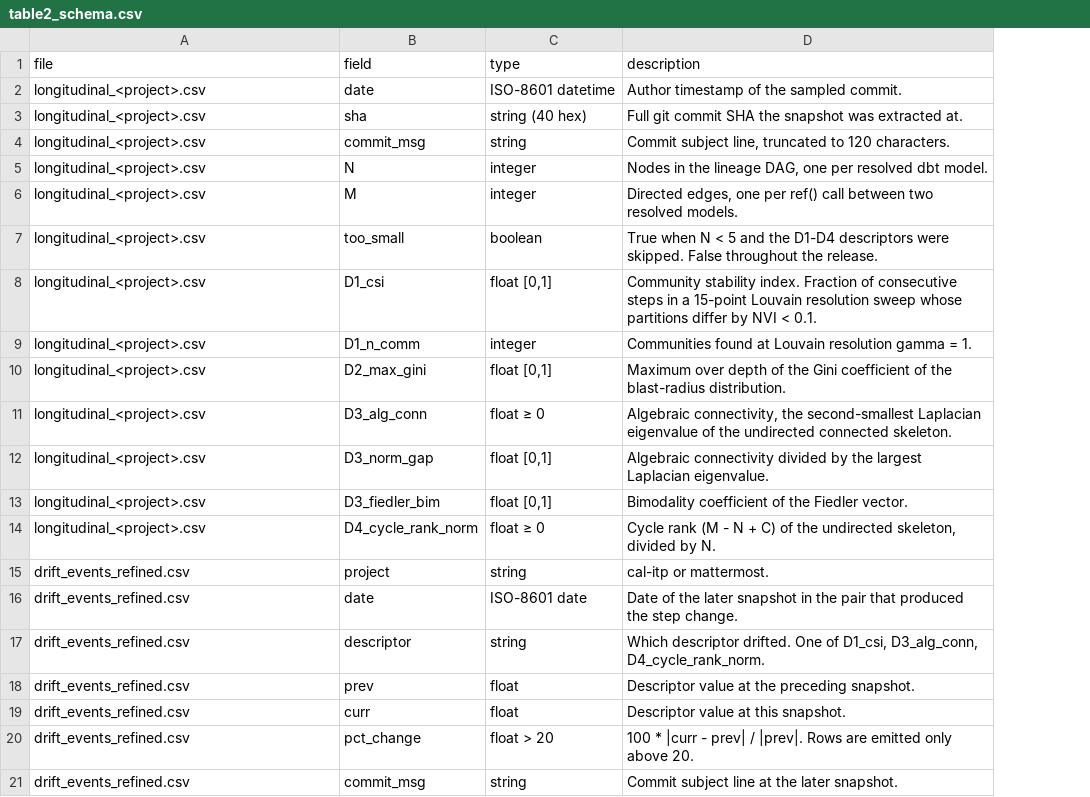
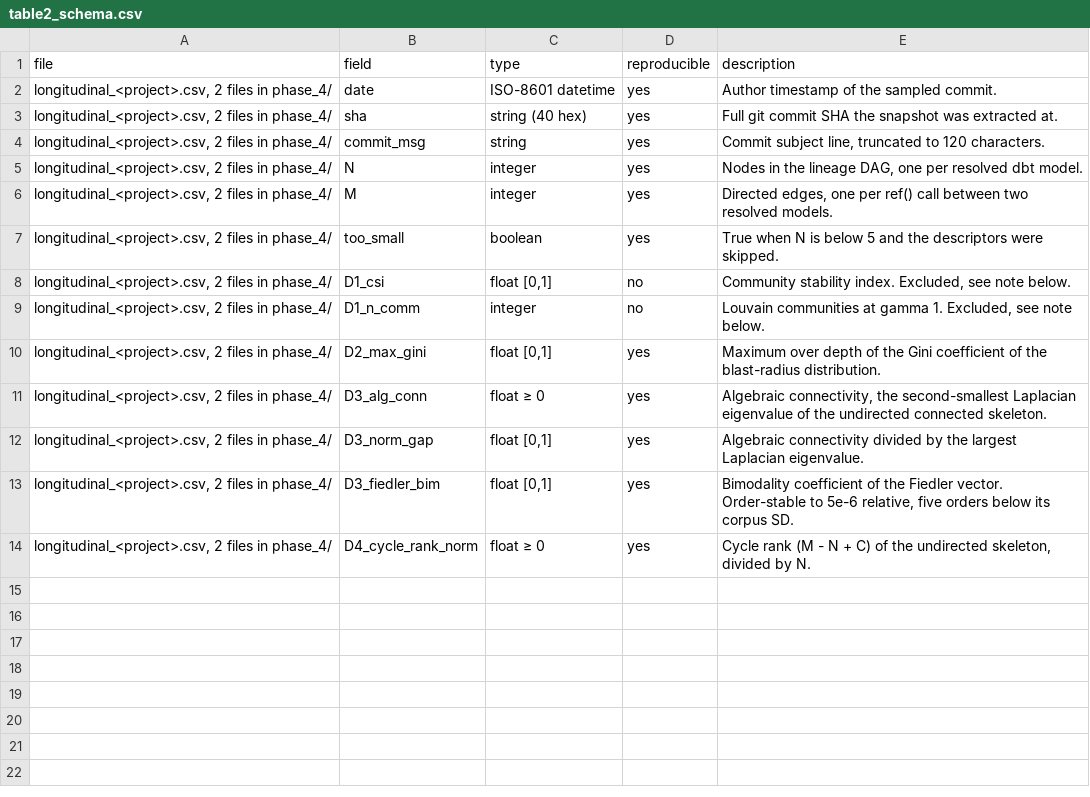
Before and after one commit to mhdk1602/multiscale-governance-descriptors, a CSV file: paper/dolap_dataset/tables/table2_schema.csv, drawn as a sheet; removed rows and columns are numbered as before the commit, all else as after; the diff names each change by its address in the sheet, - before the commit and + after, or states it on an @@ line.

Commit message:
Parameterise the figure script over a corpus and drop D1
make_figures.py no longer hardcodes Cal-ITP and Mattermost. It takes --corpus
and discovers every longitudinal_<project>.csv it finds, so the same code
renders the two projects that exist today and the wider extraction when it
lands. Verified against a synthetic 50-project corpus and a 1-project corpus
as well as the real 2-project one.

Per-project figures are small multiples with an auto-sized grid, so project
identity is carried by panel position rather than colour. Corpus-level figures
overlay every project and fall back to a median line with an interquartile
band past five projects. Figures are sized for IEEEtran conference, whose
column is 252.0pt and text block 516.0pt, both measured from the class.

D1_csi and D1_n_comm are excluded everywhere. extract_lineage_at_commit seeds
each graph from a Python set, so node insertion order follows PYTHONHASHSEED,
and Louvain is order-sensitive. Eight node orderings of one fixed 223-node
graph gave four distinct D1_csi values spanning 0.714 to 0.929, a swing of
0.214 against a corpus SD of 0.123, and 9 or 10 communities. D2, D3 and D4 are
unchanged to 6e-14 relative under the same permutation, except
D3_fiedler_bim at 5e-6, still five orders below its own SD.

Dropped for that reason: the D1 rows of the summary table, the D1 panels of
the descriptor figure, and 27 of the 44 released drift events. Drift is
recomputed from the snapshots over D3_alg_conn and D4_cycle_rank_norm, giving
17 events. drift_events_refined.csv is no longer read and the script warns
that it is contaminated. The schema table keeps its D1 rows, marked not
reproducible with the reason, since the fields do exist in the release.

Layer composition, coverage and degree distribution are now conditional. Each
appears automatically once the corpus carries the columns, and the skip
message states the exact column contract the extraction has to emit.

```diff
--- a/paper/dolap_dataset/tables/table2_schema.csv
+++ b/paper/dolap_dataset/tables/table2_schema.csv
+column D (reproducible), rows 2-14: yes | yes | yes | yes | yes | yes | no | no | yes | yes | yes | yes | yes
-A2:A14 (file): longitudinal_<project>.csv
+A2:A14 (file): longitudinal_<project>.csv, 2 files in phase_4/
-E7 (description): …when N < 5 and the D1-D4 descriptors were skipped. False throughout the release.
+E7 (description): …when N is below 5 and the descriptors were skipped.
-E8 (description): …stability index. Fraction of consecutive steps in a 15-point Louvain resolution sweep whose partitions differ by NVI < 0.1.
+E8 (description): …stability index. Excluded, see note below.
-E9 (description): Communities found at Louvain resolution gamma = 1.
+E9 (description): Louvain communities at gamma 1. Excluded, see note below.
-E13 (description): …Fiedler vector.
+E13 (description): …Fiedler vector. Order-stable to 5e-6 relative, five orders below its corpus SD.
-row 15: drift_events_refined.csv | project | string | cal-itp or mattermost.
-row 16: drift_events_refined.csv | date | ISO-8601 date | Date of the later snapshot in the pair that produced the step change.
-row 17: drift_events_refined.csv | descriptor | string | Which descriptor drifted. One of D1_csi, D3_alg_conn, D4_cycle_rank_norm.
-row 18: drift_events_refined.csv | prev | float | Descriptor value at the preceding snapshot.
-row 19: drift_events_refined.csv | curr | float | Descriptor value at this snapshot.
-row 20: drift_events_refined.csv | pct_change | float > 20 | 100 * |curr - prev| / |prev|. Rows are emitted only above 20.
-row 21: drift_events_refined.csv | commit_msg | string | Commit subject line at the later snapshot.
```
Also changed, not shown: paper/dolap_dataset/tables/table1_dataset_characterization.csv, paper/dolap_dataset/tables/table3_summary_statistics.csv, 17 other files.
